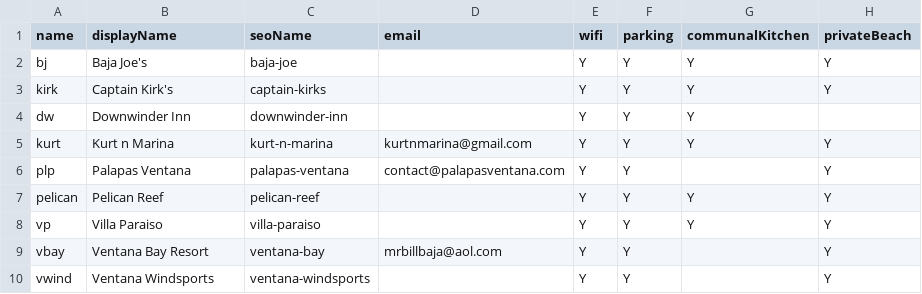
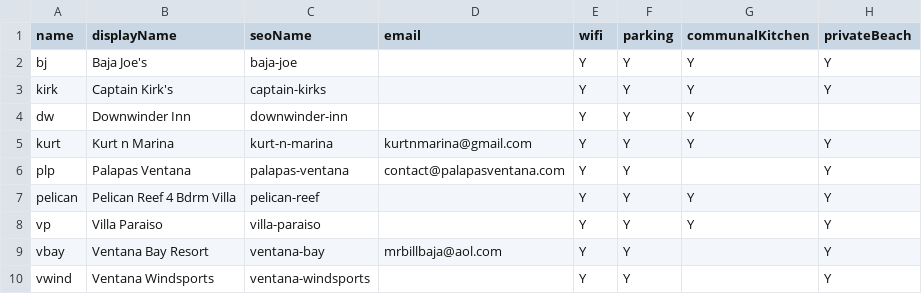
Before and after one commit to cyoon2000/python-google-app-engine, a CSV file: application/contents/csv/resorts.csv, drawn as a sheet; only a part is shown; the diff names each change by its address in the sheet, - before the commit and + after, or states it on an @@ line.

Commit message:
[csv] minor change. update pelican reef name  and price

```diff
--- a/application/contents/csv/resorts.csv
+++ b/application/contents/csv/resorts.csv
-B7 (displayName): Pelican Reef
+B7 (displayName): Pelican Reef 4 Bdrm Villa
```
Also changed, not shown: application/contents/csv/prices.csv.
